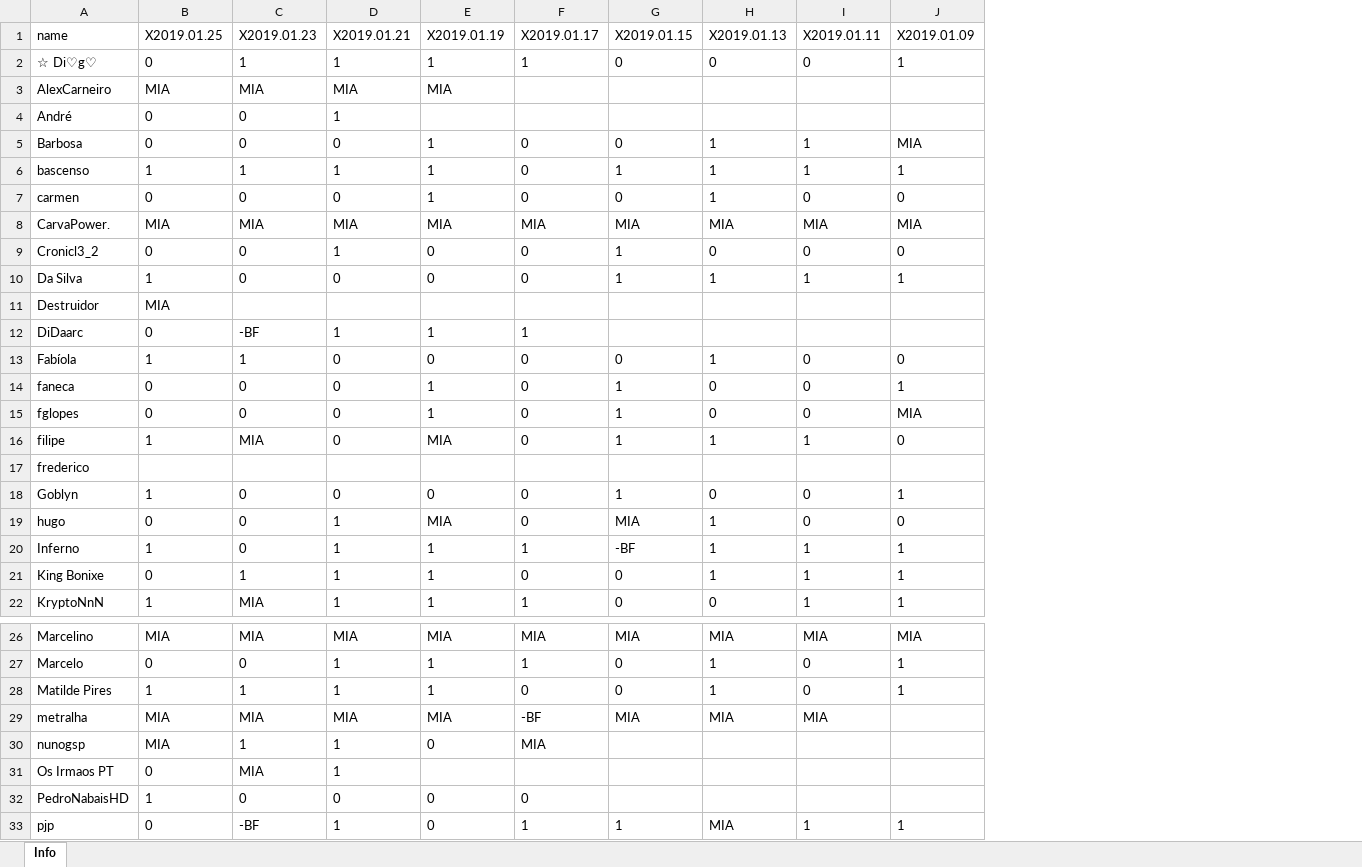
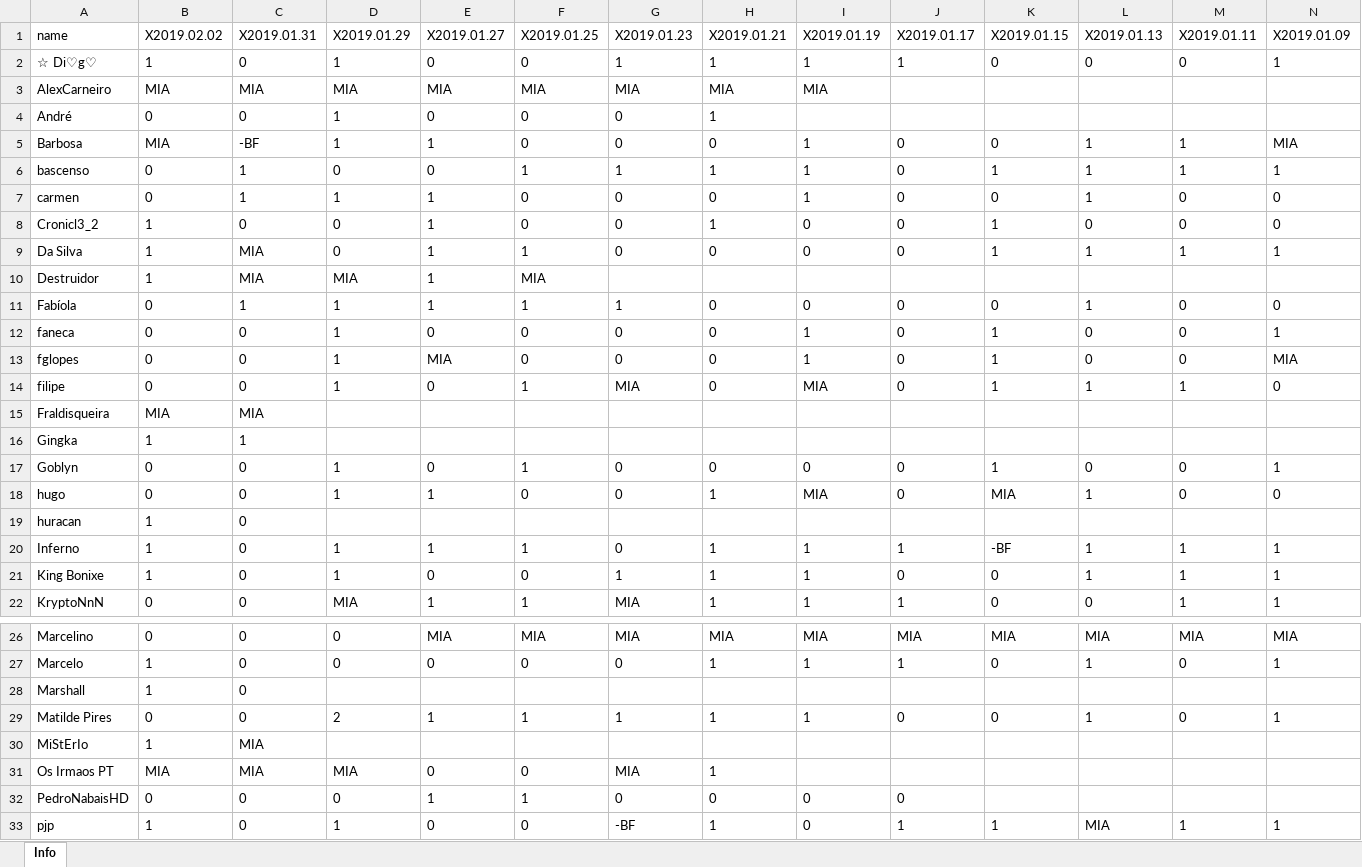
Before and after one commit to bascenso/alkateia, an Excel workbook: docs/data/warmap.xlsx, sheet Info, drawn as a sheet; only a part is shown, gaps mark what is left out; values as stored, in another font and other column widths than the file's, no borders; removed rows and columns are numbered as before the commit, all else as after; rows hold the shown columns only; the diff names each change by its address in the sheet, - before the commit and + after, or states it on an @@ line.

Commit message:
Data update

```diff
--- a/docs/data/warmap.xlsx (sheet Info)
+++ b/docs/data/warmap.xlsx (sheet Info)
+column B (X2019.02.02), rows 2-15: 1 | MIA | 0 | MIA | 0 | 0 | 1 | 1 | 1 | 0 | 0 | 0 | 0 | MIA; rows 17-18: 0 | 0; rows 20-22: 1 | 1 | 0; rows 26-27: 0 | 1; row 29: 0; rows 31-33: MIA | 0 | 1
+column C (X2019.01.31), rows 2-15: 0 | MIA | 0 | -BF | 1 | 1 | 0 | MIA | MIA | 1 | 0 | 0 | 0 | MIA; rows 17-18: 0 | 0; rows 20-22: all 0; rows 26-27: 0 | 0; row 29: 0; rows 31-33: MIA | 0 | 0
+column D (X2019.01.29), rows 2-14: 1 | MIA | 1 | 1 | 0 | 1 | 0 | 0 | MIA | 1 | 1 | 1 | 1; rows 17-18: 1 | 1; rows 20-22: 1 | 1 | MIA; rows 26-27: 0 | 0; row 29: 2; rows 31-33: MIA | 0 | 1
+column E (X2019.01.27), rows 2-14: 0 | MIA | 0 | 1 | 0 | 1 | 1 | 1 | 1 | 1 | 0 | MIA | 0; rows 17-18: 0 | 1; rows 20-22: 1 | 0 | 1; rows 26-27: MIA | 0; row 29: 1; rows 31-33: 0 | 1 | 0
-row 8: CarvaPower. | MIA | MIA | MIA | MIA | MIA | MIA | MIA | MIA | MIA
-row 12: DiDaarc | 0 | -BF | 1 | 1 | 1
-A15 (name): frederico
+A15 (name): Fraldisqueira
+row 16: Gingka | 1 | 1
+row 19: huracan | 1 | 0
+row 28: Marshall | 1 | 0
-row 29: metralha | MIA | MIA | MIA | MIA | -BF | MIA | MIA | MIA
-row 30: nunogsp | MIA | 1 | 1 | 0 | MIA
+row 30: MiStErIo | 1 | MIA
```
Also changed, not shown: docs/data/memberstats.xlsx, docs/data/warstats.xlsx, 12 other files.
